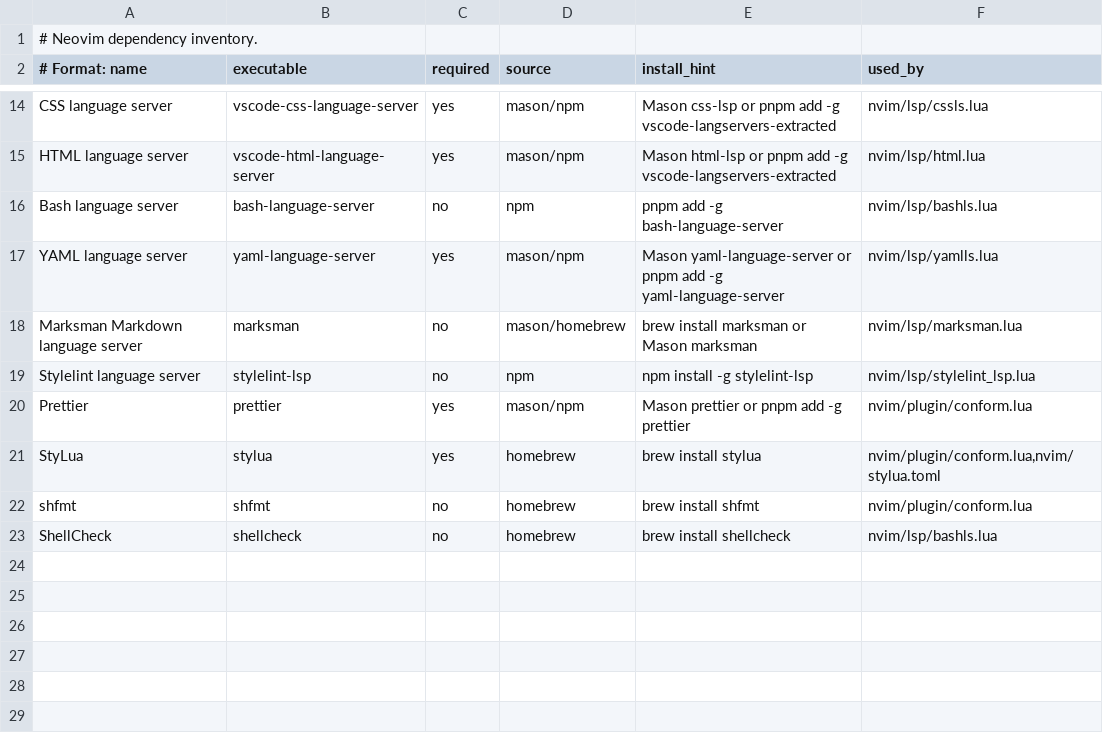
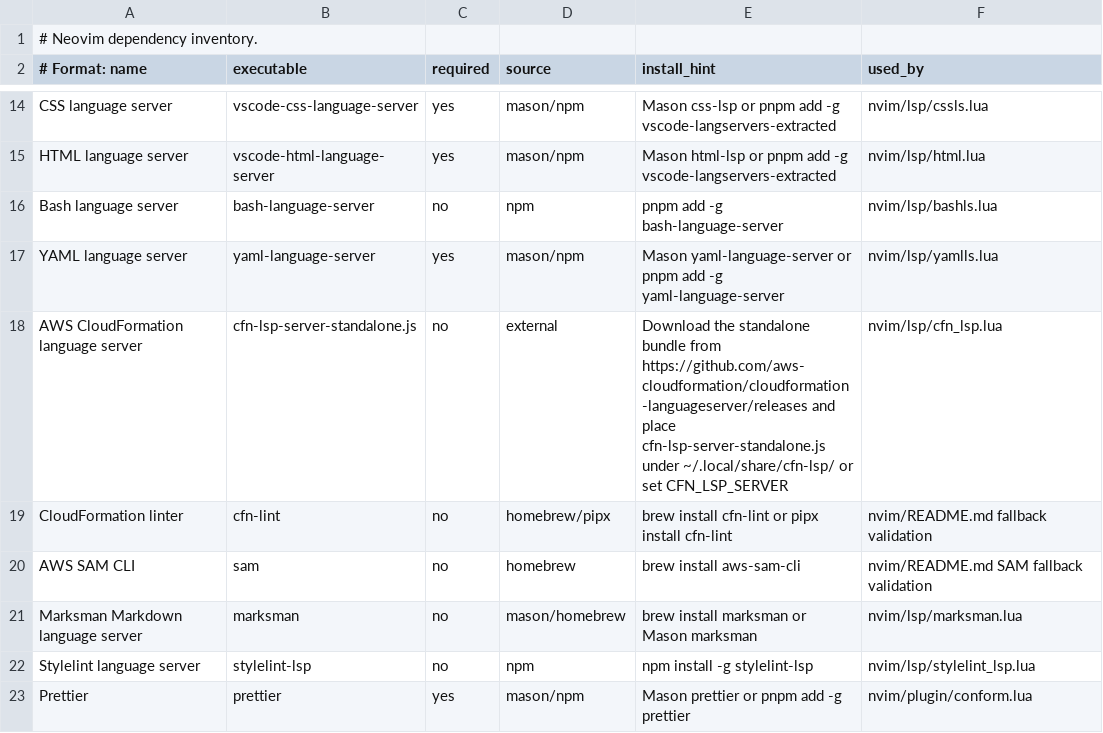
Before and after one commit to aogallo/dotfiles, a TSV file: nvim/dependencies.tsv, drawn as a sheet; only a part is shown, gaps mark what is left out; the shorter side is filled out with more unchanged rows.

Commit message:
feat(nvim): add aws yaml editor support (#47)

```diff
--- a/nvim/dependencies.tsv
+++ b/nvim/dependencies.tsv
@@ -17,2 +17,5 @@ Bash language server|bash-language-server|no|npm|pnpm add -g bash-language-serve
 YAML language server|yaml-language-server|yes|mason/npm|Mason yaml-language-server or pnpm add -g yaml-language-server|nvim/lsp/yamlls.lua
+AWS CloudFormation language server|cfn-lsp-server-standalone.js|no|external|Download the standalone bundle from https://github.com/aws-cloudformation/cloudformation-languageserver/releases and place cfn-lsp-server-standalone.js under ~/.local/share/cfn-lsp/ or set CFN_LSP_SERVER|nvim/lsp/cfn_lsp.lua
+CloudFormation linter|cfn-lint|no|homebrew/pipx|brew install cfn-lint or pipx install cfn-lint|nvim/README.md fallback validation
+AWS SAM CLI|sam|no|homebrew|brew install aws-sam-cli|nvim/README.md SAM fallback validation
 Marksman Markdown language server|marksman|no|mason/homebrew|brew install marksman or Mason marksman|nvim/lsp/marksman.lua
```
Also changed, not shown: 20 other files.
